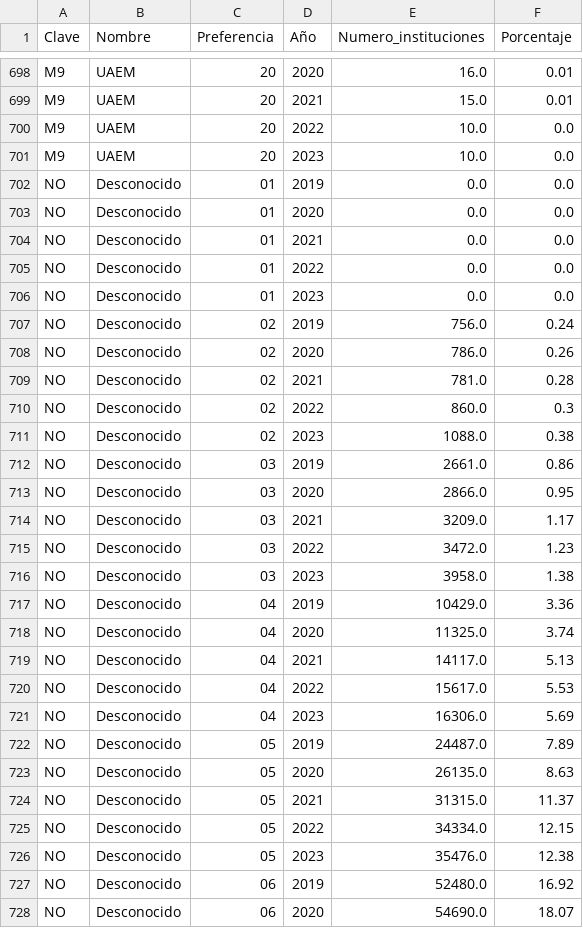
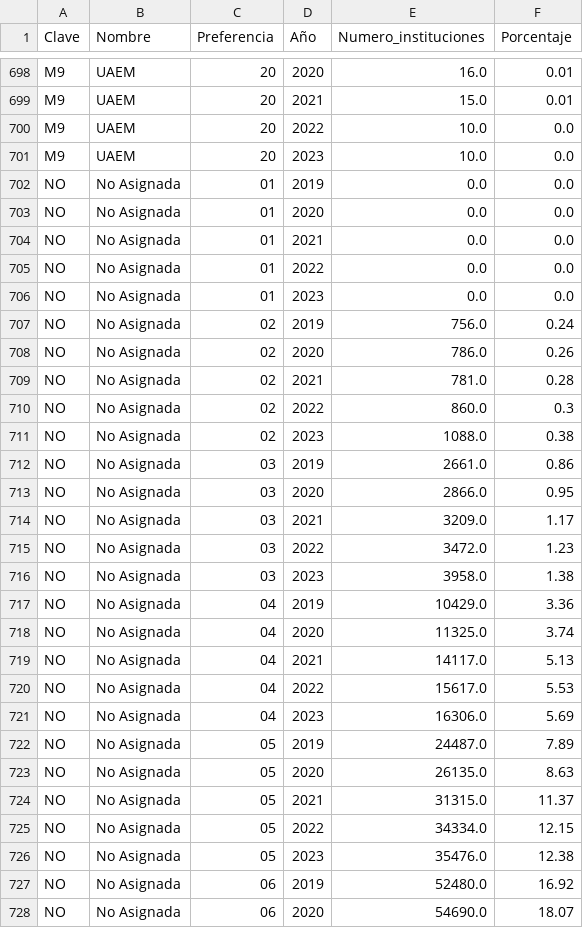
Before and after one commit to socialdataibero/SDI_07_Comipems, a CSV file: Tablas/1.9.0 TodasPreferencias.csv, drawn as a sheet; only a part is shown, gaps mark what is left out; the diff covers the shown part only.

Commit message:
Se consideró la opción "No asignado" en preferencias

```diff
--- a/Tablas/1.9.0 TodasPreferencias.csv
+++ b/Tablas/1.9.0 TodasPreferencias.csv
@@ -701,28 +701,28 @@ M9,UAEM,20,2022,10.0,0.0
 M9,UAEM,20,2023,10.0,0.0
-NO,Desconocido,01,2019,0.0,0.0
-NO,Desconocido,01,2020,0.0,0.0
-NO,Desconocido,01,2021,0.0,0.0
-NO,Desconocido,01,2022,0.0,0.0
-NO,Desconocido,01,2023,0.0,0.0
-NO,Desconocido,02,2019,756.0,0.24
-NO,Desconocido,02,2020,786.0,0.26
-NO,Desconocido,02,2021,781.0,0.28
-NO,Desconocido,02,2022,860.0,0.3
-NO,Desconocido,02,2023,1088.0,0.38
-NO,Desconocido,03,2019,2661.0,0.86
-NO,Desconocido,03,2020,2866.0,0.95
-NO,Desconocido,03,2021,3209.0,1.17
-NO,Desconocido,03,2022,3472.0,1.23
-NO,Desconocido,03,2023,3958.0,1.38
-NO,Desconocido,04,2019,10429.0,3.36
-NO,Desconocido,04,2020,11325.0,3.74
-NO,Desconocido,04,2021,14117.0,5.13
-NO,Desconocido,04,2022,15617.0,5.53
-NO,Desconocido,04,2023,16306.0,5.69
-NO,Desconocido,05,2019,24487.0,7.89
-NO,Desconocido,05,2020,26135.0,8.63
-NO,Desconocido,05,2021,31315.0,11.37
-NO,Desconocido,05,2022,34334.0,12.15
-NO,Desconocido,05,2023,35476.0,12.38
-NO,Desconocido,06,2019,52480.0,16.92
-NO,Desconocido,06,2020,54690.0,18.07
+NO,No Asignada,01,2019,0.0,0.0
+NO,No Asignada,01,2020,0.0,0.0
+NO,No Asignada,01,2021,0.0,0.0
+NO,No Asignada,01,2022,0.0,0.0
+NO,No Asignada,01,2023,0.0,0.0
+NO,No Asignada,02,2019,756.0,0.24
+NO,No Asignada,02,2020,786.0,0.26
+NO,No Asignada,02,2021,781.0,0.28
+NO,No Asignada,02,2022,860.0,0.3
+NO,No Asignada,02,2023,1088.0,0.38
+NO,No Asignada,03,2019,2661.0,0.86
+NO,No Asignada,03,2020,2866.0,0.95
+NO,No Asignada,03,2021,3209.0,1.17
+NO,No Asignada,03,2022,3472.0,1.23
+NO,No Asignada,03,2023,3958.0,1.38
+NO,No Asignada,04,2019,10429.0,3.36
+NO,No Asignada,04,2020,11325.0,3.74
+NO,No Asignada,04,2021,14117.0,5.13
+NO,No Asignada,04,2022,15617.0,5.53
+NO,No Asignada,04,2023,16306.0,5.69
+NO,No Asignada,05,2019,24487.0,7.89
+NO,No Asignada,05,2020,26135.0,8.63
+NO,No Asignada,05,2021,31315.0,11.37
+NO,No Asignada,05,2022,34334.0,12.15
+NO,No Asignada,05,2023,35476.0,12.38
+NO,No Asignada,06,2019,52480.0,16.92
+NO,No Asignada,06,2020,54690.0,18.07
```
Also changed, not shown: 73 edited cells elsewhere in this file, 1 other file.
